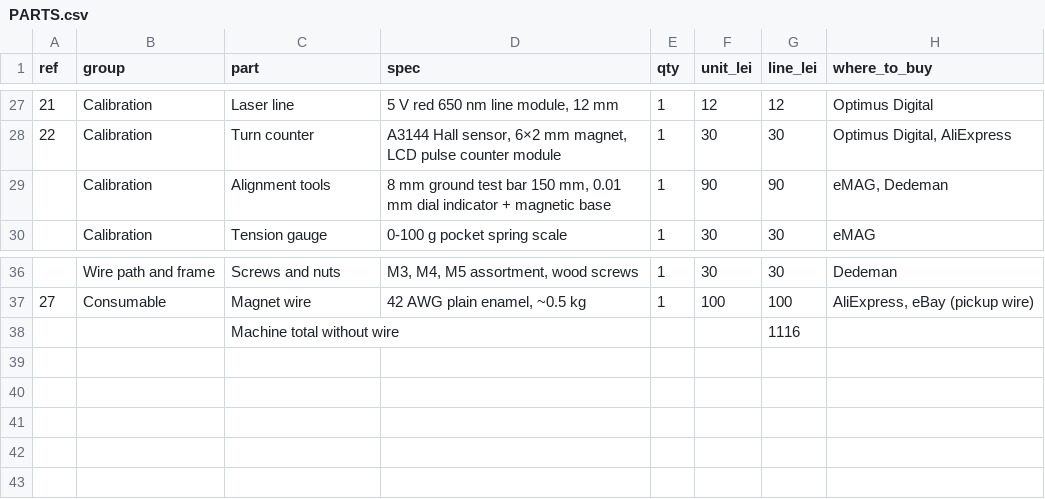
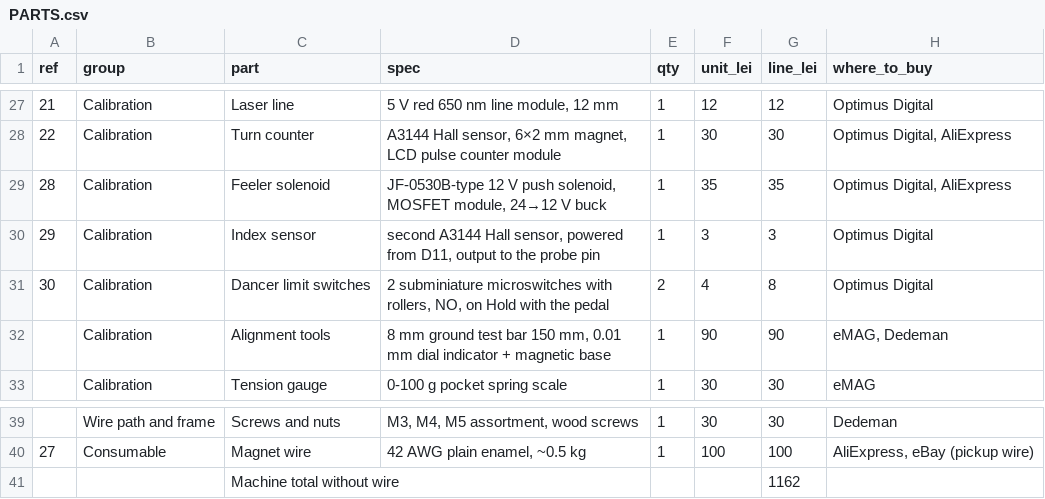
Before and after one commit to raccoonfred/PickupWinder, a CSV file: docs/PARTS.csv, drawn as a sheet; only a part is shown, gaps mark what is left out.

```diff
--- a/docs/PARTS.csv
+++ b/docs/PARTS.csv
@@ -28,2 +28,5 @@ ref,group,part,spec,qty,unit_lei,line_lei,where_to_buy
 22,Calibration,Turn counter,"A3144 Hall sensor, 6×2 mm magnet, LCD pulse counter module",1,30,30,"Optimus Digital, AliExpress"
+28,Calibration,Feeler solenoid,"JF-0530B-type 12 V push solenoid, MOSFET module, 24→12 V buck",1,35,35,"Optimus Digital, AliExpress"
+29,Calibration,Index sensor,"second A3144 Hall sensor, powered from D11, output to the probe pin",1,3,3,Optimus Digital
+30,Calibration,Dancer limit switches,"2 subminiature microswitches with rollers, NO, on Hold with the pedal",2,4,8,Optimus Digital
 ,Calibration,Alignment tools,"8 mm ground test bar 150 mm, 0.01 mm dial indicator + magnetic base",1,90,90,"eMAG, Dedeman"
@@ -37,2 +40,2 @@ ref,group,part,spec,qty,unit_lei,line_lei,where_to_buy
 27,Consumable,Magnet wire,"42 AWG plain enamel, ~0.5 kg",1,100,100,"AliExpress, eBay (pickup wire)"
-,,Machine total without wire,,,,1116,
+,,Machine total without wire,,,,1162,
```
Also changed, not shown: 4 other files.
